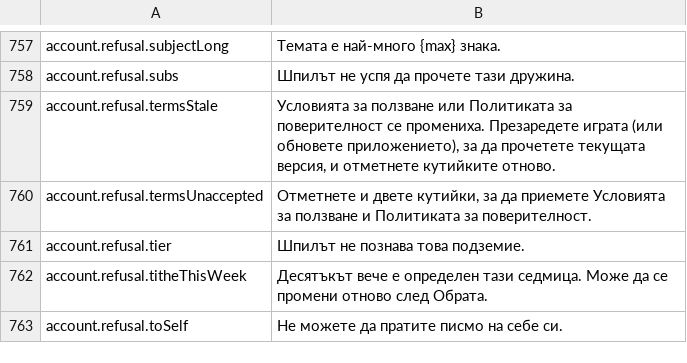
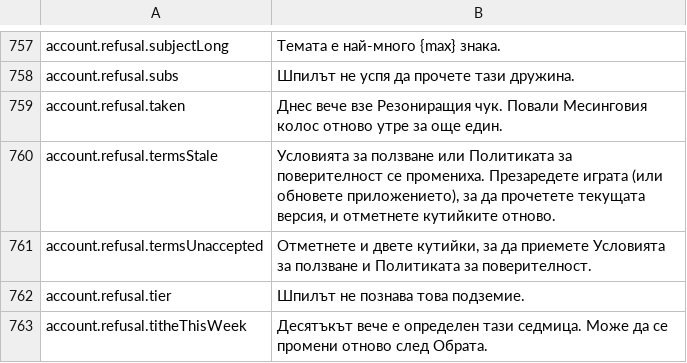
Before and after one commit to Lattymoy/daggerfall-js-source, a CSV file: locales/bg/Port_Strings.csv, drawn as a sheet; only a part is shown, gaps mark what is left out; the shorter side is filled out with more unchanged rows.

```diff
--- a/locales/bg/Port_Strings.csv
+++ b/locales/bg/Port_Strings.csv
@@ -758,2 +758,3 @@ account.refusal.subjectLong,"Темата е най-много {max} знака.
 account.refusal.subs,"Шпилът не успя да прочете тази дружина."
+account.refusal.taken,"Днес вече взе Резониращия чук. Повали Месинговия колос отново утре за още един."
 account.refusal.termsStale,"Условията за ползване или Политиката за поверителност се промениха. Презаредете играта (или обновете приложението), за да прочетете текущата версия, и отметнете кутийките отново."
```
Also changed, not shown: locales/de/Port_Strings.csv, locales/fr/Port_Strings.csv, 30 other files.
